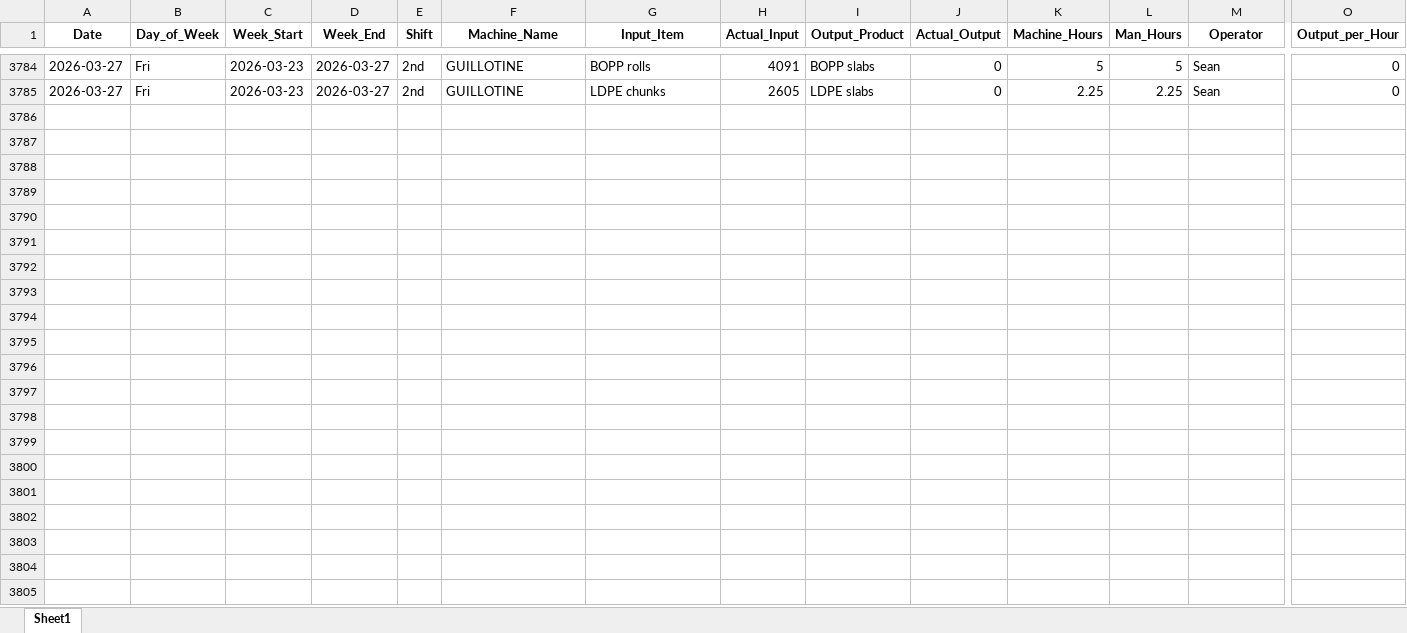
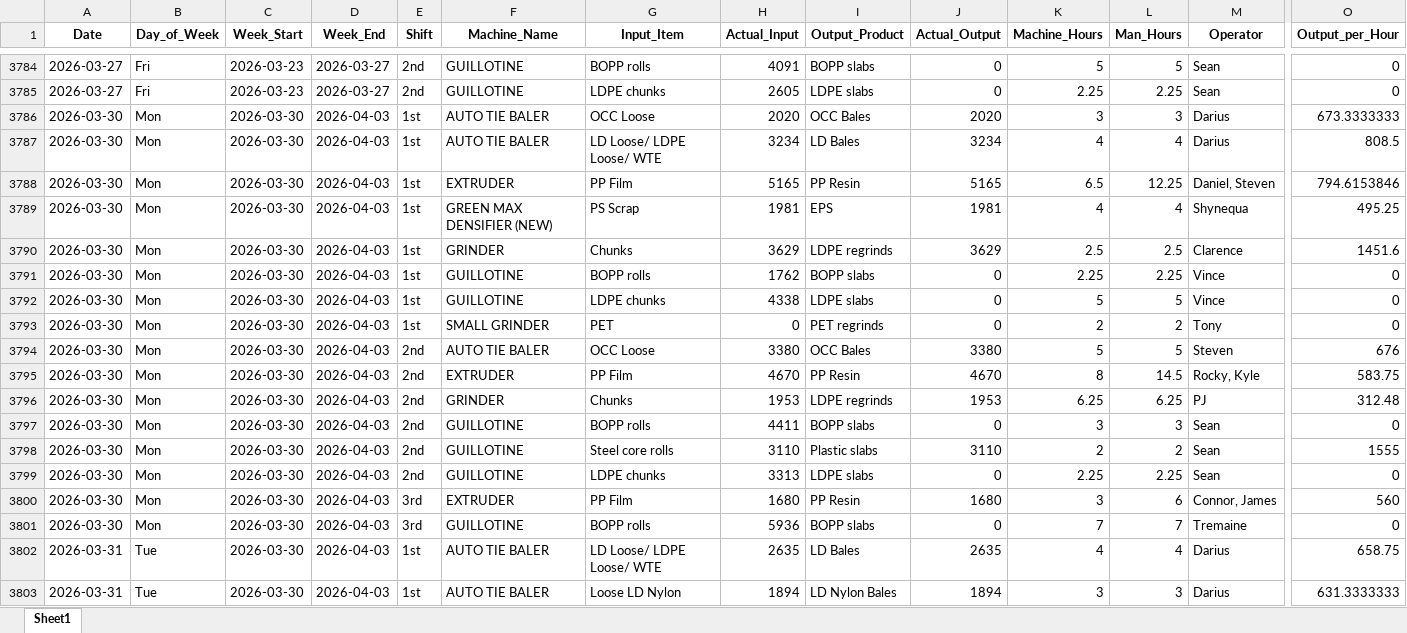
Before and after one commit to zabdulla/walton_production, an Excel workbook: data/aggregated_daily_data.xlsx, sheet Sheet1, drawn as a sheet; only a part is shown, gaps mark what is left out; values as stored, in another font and other column widths than the file's, no borders; rows hold the shown columns only; the diff covers the shown part only; the diff names each change by its address in the sheet, - before the commit and + after, or states it on an @@ line.

```diff
--- a/data/aggregated_daily_data.xlsx (sheet Sheet1)
+++ b/data/aggregated_daily_data.xlsx (sheet Sheet1)
+row 3786: 2026-03-30 | Mon | 2026-03-30 | 2026-04-03 | 1st | AUTO TIE BALER | OCC Loose | 2020 | OCC Bales | 2020 | 3 | 3 | Darius | 673.3333333
+row 3787: 2026-03-30 | Mon | 2026-03-30 | 2026-04-03 | 1st | AUTO TIE BALER | LD Loose/ LDPE Loose/ WTE | 3234 | LD Bales | 3234 | 4 | 4 | Darius | 808.5
+row 3788: 2026-03-30 | Mon | 2026-03-30 | 2026-04-03 | 1st | EXTRUDER | PP Film | 5165 | PP Resin | 5165 | 6.5 | 12.25 | Daniel, Steven | 794.6153846
+row 3789: 2026-03-30 | Mon | 2026-03-30 | 2026-04-03 | 1st | GREEN MAX DENSIFIER (NEW) | PS Scrap | 1981 | EPS | 1981 | 4 | 4 | Shynequa | 495.25
+row 3790: 2026-03-30 | Mon | 2026-03-30 | 2026-04-03 | 1st | GRINDER | Chunks | 3629 | LDPE regrinds | 3629 | 2.5 | 2.5 | Clarence | 1451.6
+row 3791: 2026-03-30 | Mon | 2026-03-30 | 2026-04-03 | 1st | GUILLOTINE | BOPP rolls | 1762 | BOPP slabs | 0 | 2.25 | 2.25 | Vince | 0
+row 3792: 2026-03-30 | Mon | 2026-03-30 | 2026-04-03 | 1st | GUILLOTINE | LDPE chunks | 4338 | LDPE slabs | 0 | 5 | 5 | Vince | 0
+row 3793: 2026-03-30 | Mon | 2026-03-30 | 2026-04-03 | 1st | SMALL GRINDER | PET | 0 | PET regrinds | 0 | 2 | 2 | Tony | 0
+row 3794: 2026-03-30 | Mon | 2026-03-30 | 2026-04-03 | 2nd | AUTO TIE BALER | OCC Loose | 3380 | OCC Bales | 3380 | 5 | 5 | Steven | 676
+row 3795: 2026-03-30 | Mon | 2026-03-30 | 2026-04-03 | 2nd | EXTRUDER | PP Film | 4670 | PP Resin | 4670 | 8 | 14.5 | Rocky, Kyle | 583.75
+row 3796: 2026-03-30 | Mon | 2026-03-30 | 2026-04-03 | 2nd | GRINDER | Chunks | 1953 | LDPE regrinds | 1953 | 6.25 | 6.25 | PJ | 312.48
+row 3797: 2026-03-30 | Mon | 2026-03-30 | 2026-04-03 | 2nd | GUILLOTINE | BOPP rolls | 4411 | BOPP slabs | 0 | 3 | 3 | Sean | 0
+row 3798: 2026-03-30 | Mon | 2026-03-30 | 2026-04-03 | 2nd | GUILLOTINE | Steel core rolls | 3110 | Plastic slabs | 3110 | 2 | 2 | Sean | 1555
+row 3799: 2026-03-30 | Mon | 2026-03-30 | 2026-04-03 | 2nd | GUILLOTINE | LDPE chunks | 3313 | LDPE slabs | 0 | 2.25 | 2.25 | Sean | 0
+row 3800: 2026-03-30 | Mon | 2026-03-30 | 2026-04-03 | 3rd | EXTRUDER | PP Film | 1680 | PP Resin | 1680 | 3 | 6 | Connor, James | 560
+row 3801: 2026-03-30 | Mon | 2026-03-30 | 2026-04-03 | 3rd | GUILLOTINE | BOPP rolls | 5936 | BOPP slabs | 0 | 7 | 7 | Tremaine | 0
+row 3802: 2026-03-31 | Tue | 2026-03-30 | 2026-04-03 | 1st | AUTO TIE BALER | LD Loose/ LDPE Loose/ WTE | 2635 | LD Bales | 2635 | 4 | 4 | Darius | 658.75
+row 3803: 2026-03-31 | Tue | 2026-03-30 | 2026-04-03 | 1st | AUTO TIE BALER | Loose LD Nylon | 1894 | LD Nylon Bales | 1894 | 3 | 3 | Darius | 631.3333333
```
Also changed, not shown: 39 added rows elsewhere in this sheet, data/aggregated_notes.xlsx, 2 other files.
